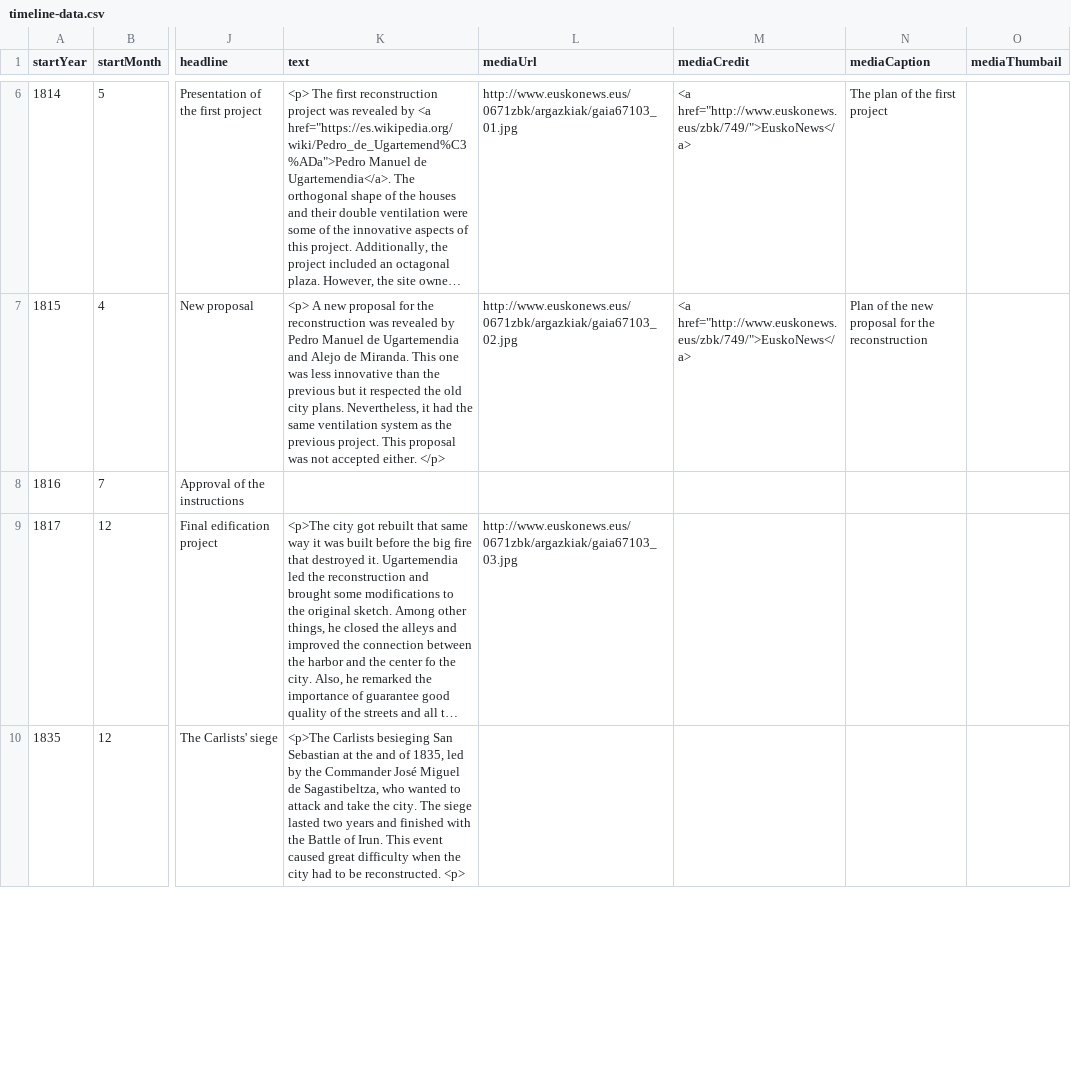
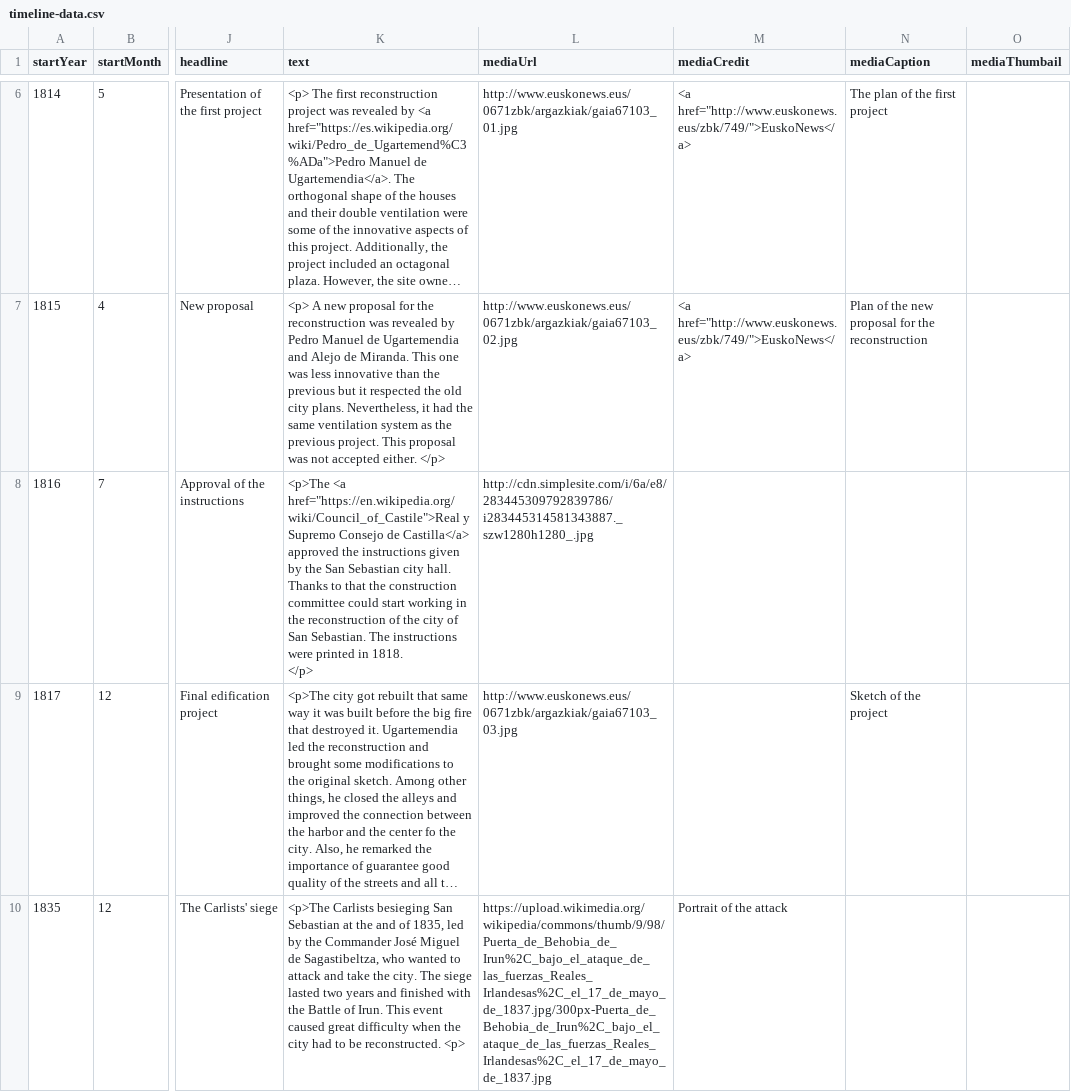
Before and after one commit to DeustoDatacom/MSGW-timeline, a CSV file: docs/group6/timeline-data.csv, drawn as a sheet; only a part is shown, gaps mark what is left out; long unchanged cells end in …; ↵ is a line break in a cell; the diff covers the shown part only; the diff names each change by its address in the sheet, - before the commit and + after, or states it on an @@ line.

Commit message:
Add files via upload

```diff
--- a/docs/group6/timeline-data.csv
+++ b/docs/group6/timeline-data.csv
-K8 (text): (empty)
+K8 (text): <p>The <a href="https://en.wikipedia.org/wiki/Council_of_Castile">Real y Supremo Consejo de Castilla</a> approved the instructions given by the San Sebastian city hall. Thanks to that the construction committee could start working in the reconstruction of the city of San Sebastian. The instructions were printed in 1818. ↵ </p>
-L8 (mediaUrl): (empty)
+L8 (mediaUrl): http://cdn.simplesite.com/i/6a/e8/283445309792839786/i283445314581343887._szw1280h1280_.jpg
-N9 (mediaCaption): (empty)
+N9 (mediaCaption): Sketch of the project
-L10 (mediaUrl): (empty)
+L10 (mediaUrl): https://upload.wikimedia.org/wikipedia/commons/thumb/9/98/Puerta_de_Behobia_de_Irun%2C_bajo_el_ataque_de_las_fuerzas_Reales_Irlandesas%2C_el_17_de_mayo_de_1837.jpg/300px-Puerta_de_Behobia_de_Irun%2C_bajo_el_ataque_de_las_fuerzas_Reales_Irlandesas%2C_el_17_de_mayo_de_1837.jpg
-M10 (mediaCredit): (empty)
+M10 (mediaCredit): Portrait of the attack
```
Also changed, not shown: 1 added row and 1 removed row elsewhere in this file.
